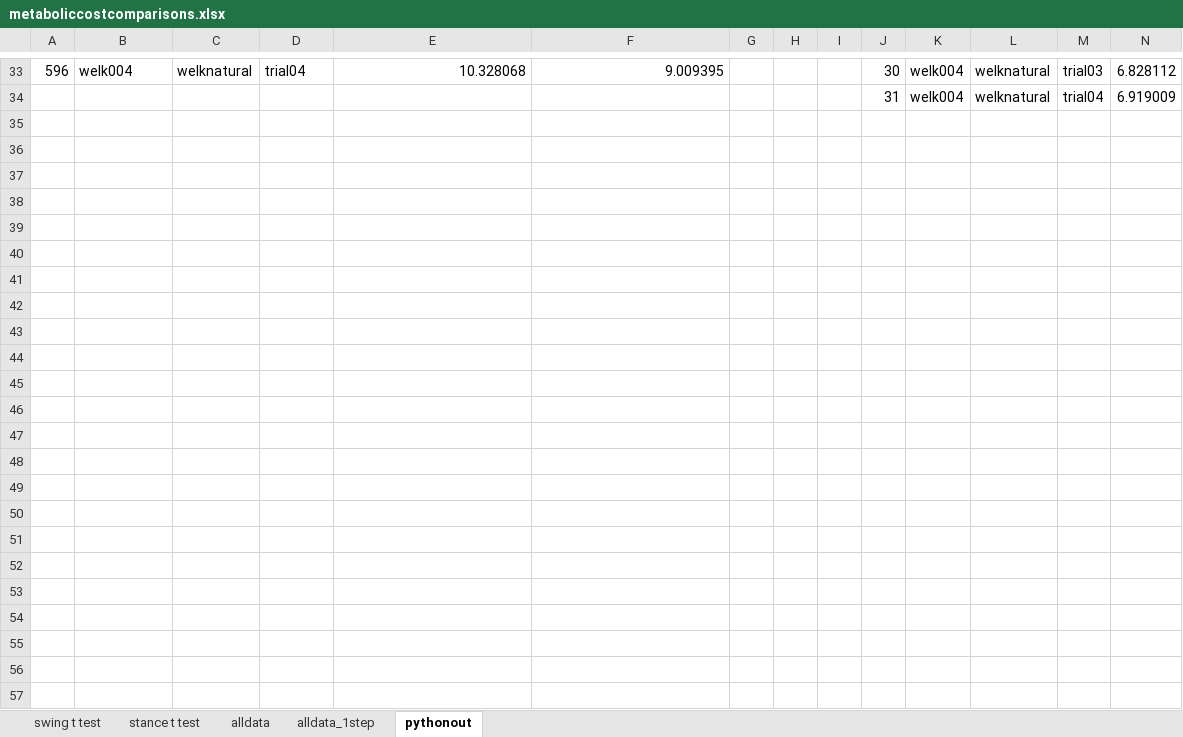
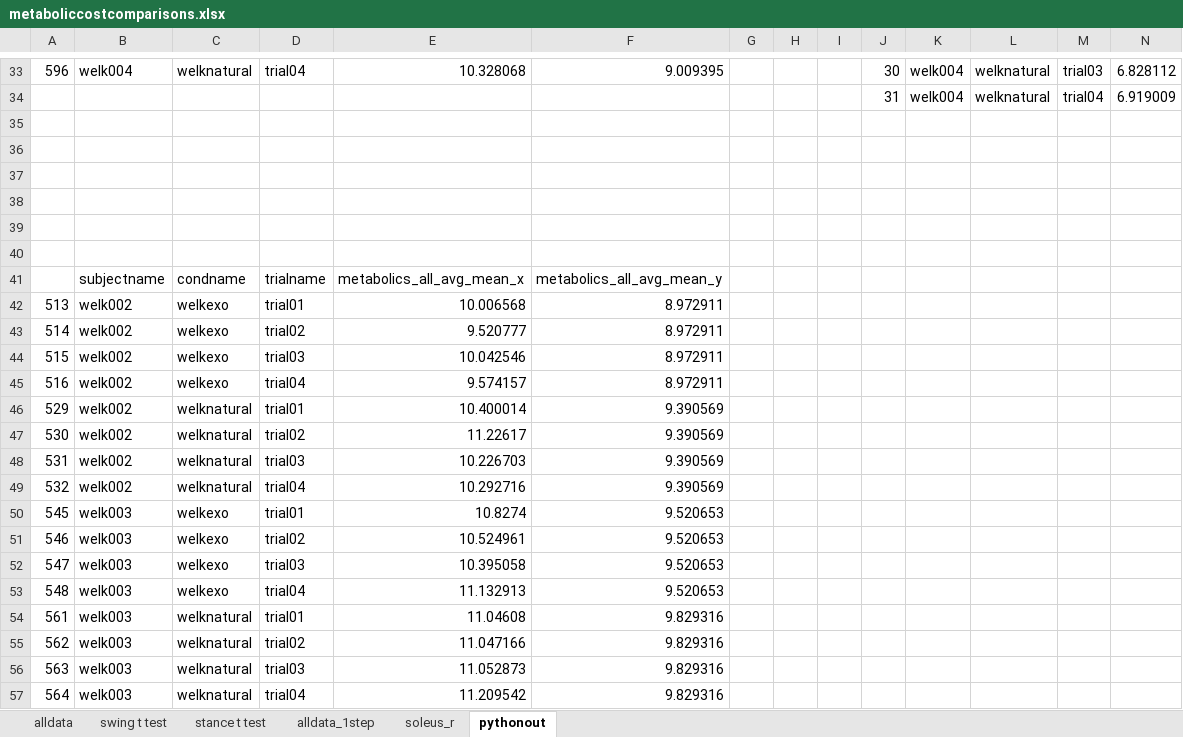
Before and after one commit to stingjp/muscleEnergyModel, an Excel workbook: metaboliccostcomparisons.xlsx, sheet pythonout, drawn as a sheet; only a part is shown, gaps mark what is left out; values as stored, in another font and other column widths than the file's, no borders; rows hold the shown columns only; the diff names each change by its address in the sheet, - before the commit and + after, or states it on an @@ line.

Commit message:
working through some new stats on the 2 subject. and looking at the smaller details for the soleus.

```diff
--- a/metaboliccostcomparisons.xlsx (sheet pythonout)
+++ b/metaboliccostcomparisons.xlsx (sheet pythonout)
+sheet tab: soleus_r
@@ sheet tab order changed: alldata | swing t test | stance t test | alldata_1step | soleus_r | pythonout @@
+row 35: (empty)
+row 36: (empty)
+row 37: (empty)
+row 38: (empty)
+row 39: (empty)
+row 40: (empty)
+row 41:  | subjectname | condname | trialname | metabolics_all_avg_mean_x | metabolics_all_avg_mean_y
+row 42: 513 | welk002 | welkexo | trial01 | 10.006568 | 8.972911
+row 43: 514 | welk002 | welkexo | trial02 | 9.520777 | 8.972911
+row 44: 515 | welk002 | welkexo | trial03 | 10.042546 | 8.972911
+row 45: 516 | welk002 | welkexo | trial04 | 9.574157 | 8.972911
+row 46: 529 | welk002 | welknatural | trial01 | 10.400014 | 9.390569
+row 47: 530 | welk002 | welknatural | trial02 | 11.22617 | 9.390569
+row 48: 531 | welk002 | welknatural | trial03 | 10.226703 | 9.390569
+row 49: 532 | welk002 | welknatural | trial04 | 10.292716 | 9.390569
+row 50: 545 | welk003 | welkexo | trial01 | 10.8274 | 9.520653
+row 51: 546 | welk003 | welkexo | trial02 | 10.524961 | 9.520653
+row 52: 547 | welk003 | welkexo | trial03 | 10.395058 | 9.520653
+row 53: 548 | welk003 | welkexo | trial04 | 11.132913 | 9.520653
+row 54: 561 | welk003 | welknatural | trial01 | 11.04608 | 9.829316
+row 55: 562 | welk003 | welknatural | trial02 | 11.047166 | 9.829316
+row 56: 563 | welk003 | welknatural | trial03 | 11.052873 | 9.829316
+row 57: 564 | welk003 | welknatural | trial04 | 11.209542 | 9.829316
```
Also changed, not shown: sheet swing t test, sheet stance t test, charts or pictures.
